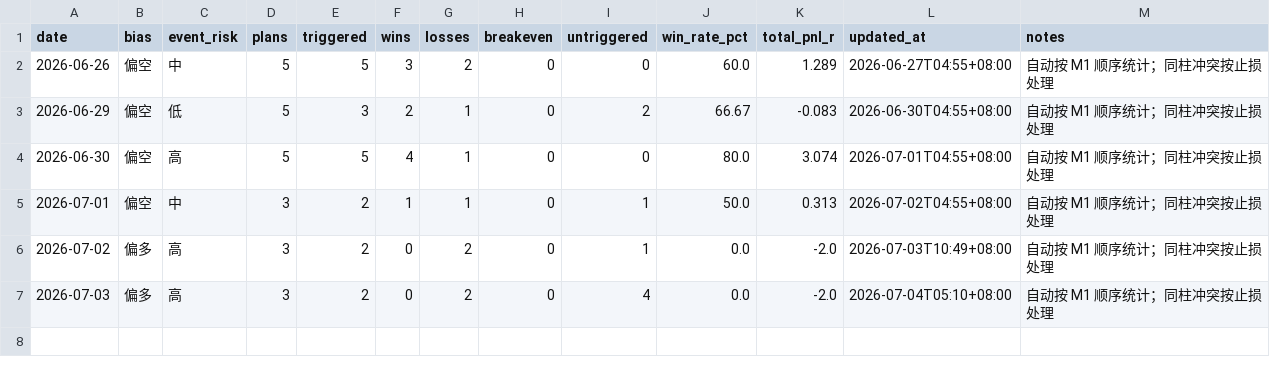
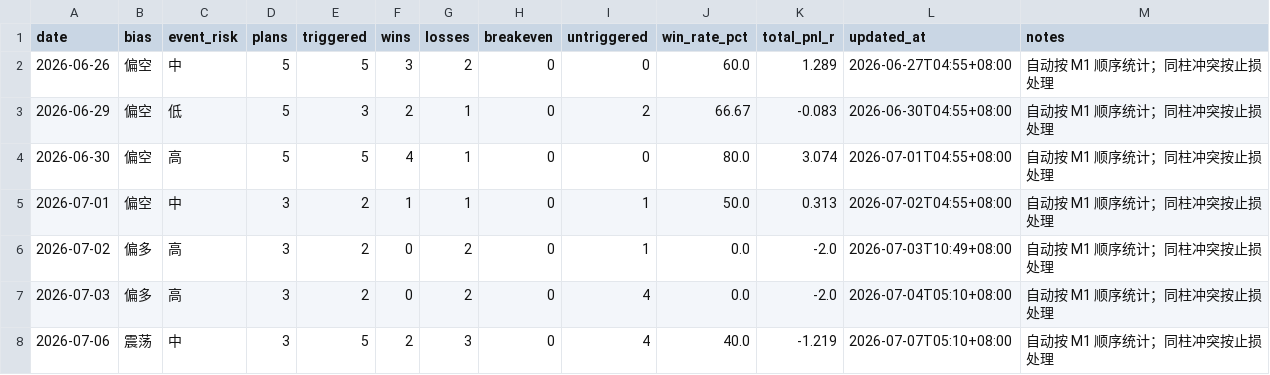
Before and after one commit to MatrixChoi/gold-advisor-dashboard, a CSV file: data/daily_stats.csv, drawn as a sheet; the diff names each change by its address in the sheet, - before the commit and + after, or states it on an @@ line.

```diff
--- a/data/daily_stats.csv
+++ b/data/daily_stats.csv
+row 8: 2026-07-06 | 震荡 | 中 | 3 | 5 | 2 | 3 | 0 | 4 | 40.0 | -1.219 | 2026-07-07T05:10+08:00 | 自动按 M1 顺序统计；同柱冲突按止损处理
```
Also changed, not shown: data/trades.csv, 3 other files.
